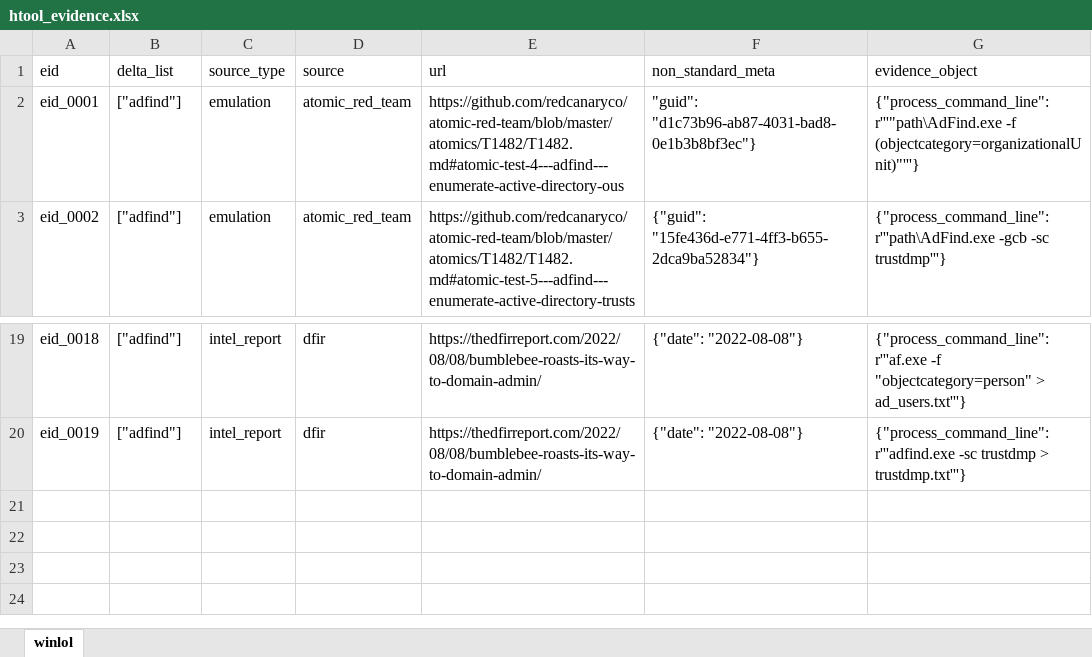
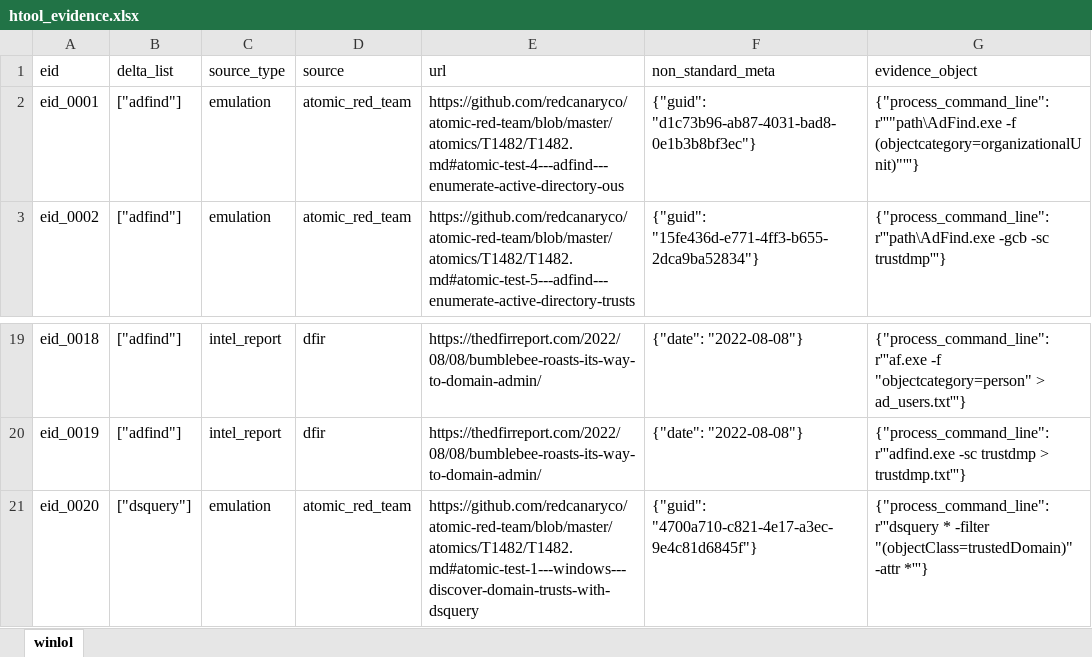
Before and after one commit to harveywargo2/h2w-delta, an Excel workbook: delta2/lib/htool/htool_evidence.xlsx, sheet winlol, drawn as a sheet; only a part is shown, gaps mark what is left out; values as stored, in another font and other column widths than the file's, no borders; table styles not drawn; the diff names each change by its address in the sheet, - before the commit and + after, or states it on an @@ line.

Commit message:
delta updates

```diff
--- a/delta2/lib/htool/htool_evidence.xlsx (sheet winlol)
+++ b/delta2/lib/htool/htool_evidence.xlsx (sheet winlol)
-F2 (non_standard_meta): "guid": "d1c73b96-ab87-4031-bad8-0e1b3b8bf3ec"}
+F2 (non_standard_meta): {"guid": "d1c73b96-ab87-4031-bad8-0e1b3b8bf3ec"}
+row 21: eid_0020 | ["dsquery"] | emulation | atomic_red_team | https://github.com/redcanaryco/atomic-red-team/blob/master/atomics/T1482/T1482.md#atomic-test-1---windows---discover-domain-trusts-with-dsquery | {"guid": "4700a710-c821-4e17-a3ec-9e4c81d6845f"} | {"process_command_line":r'''dsquery * -filter "(objectClass=trustedDomain)" -attr *'''}
```
Also changed, not shown: delta2/lib/htool/htool_patterns.xlsx, delta2/lib/winlol_any/winlol_any_evidence.xlsx, 3 other files.
